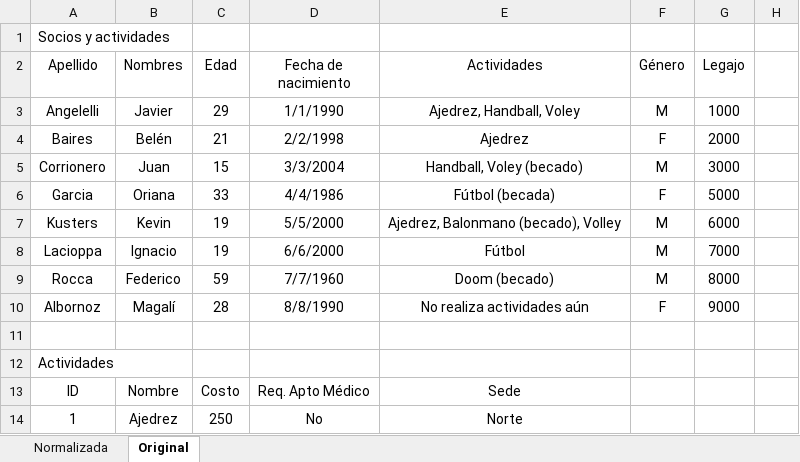
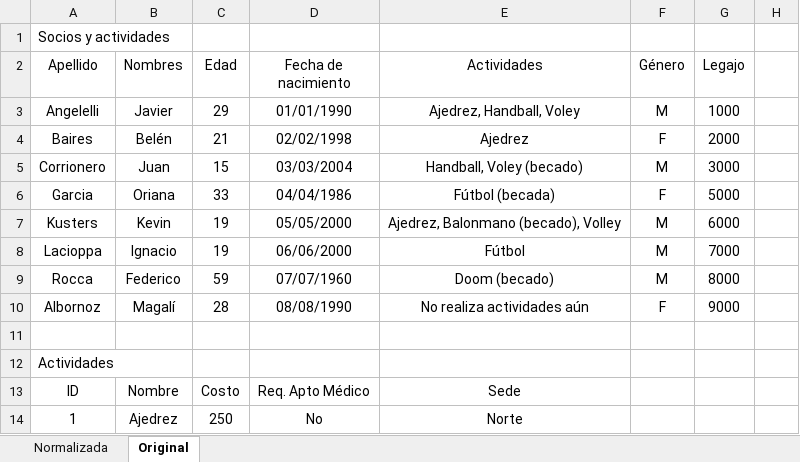
Before and after one commit to FedericoRocca/LabIII, an Excel workbook: TP I/Tablas.xlsx, sheet Original, drawn as a sheet; only a part is shown; values as stored, in another font and other column widths than the file's, no borders; the diff names each change by its address in the sheet, - before the commit and + after, or states it on an @@ line.

```diff
--- a/TP I/Tablas.xlsx (sheet Original)
+++ b/TP I/Tablas.xlsx (sheet Original)
-D3 (Fecha de nacimiento): 1/1/1990
+D3 (Fecha de nacimiento): 01/01/1990
-D4 (Fecha de nacimiento): 2/2/1998
+D4 (Fecha de nacimiento): 02/02/1998
-D5 (Fecha de nacimiento): 3/3/2004
+D5 (Fecha de nacimiento): 03/03/2004
-D6 (Fecha de nacimiento): 4/4/1986
+D6 (Fecha de nacimiento): 04/04/1986
-D7 (Fecha de nacimiento): 5/5/2000
+D7 (Fecha de nacimiento): 05/05/2000
-D8 (Fecha de nacimiento): 6/6/2000
+D8 (Fecha de nacimiento): 06/06/2000
-D9 (Fecha de nacimiento): 7/7/1960
+D9 (Fecha de nacimiento): 07/07/1960
-D10 (Fecha de nacimiento): 8/8/1990
+D10 (Fecha de nacimiento): 08/08/1990
```
Also changed, not shown: sheet Normalizada, 1 other file.
